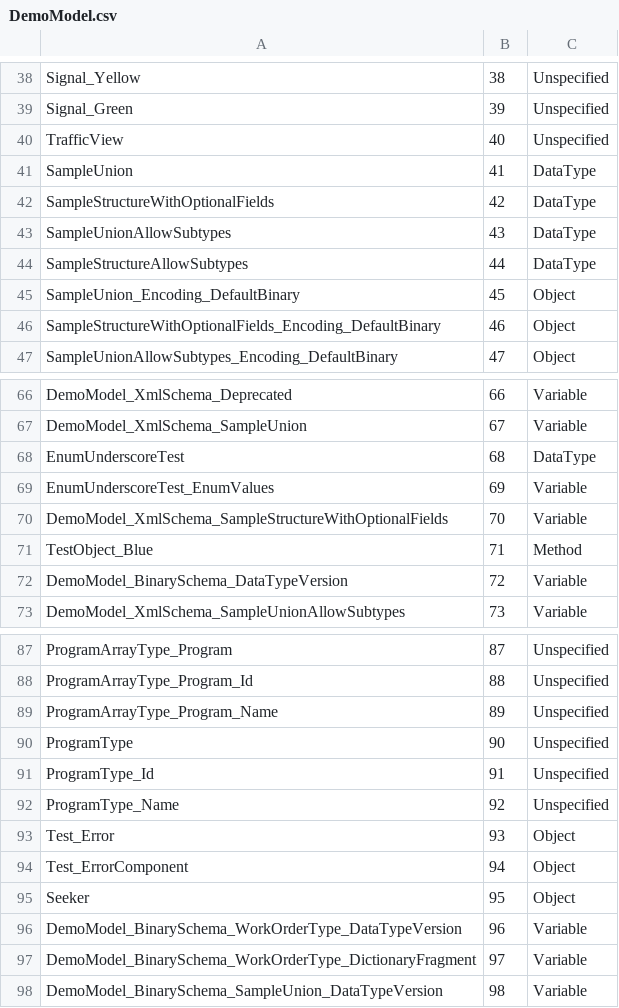
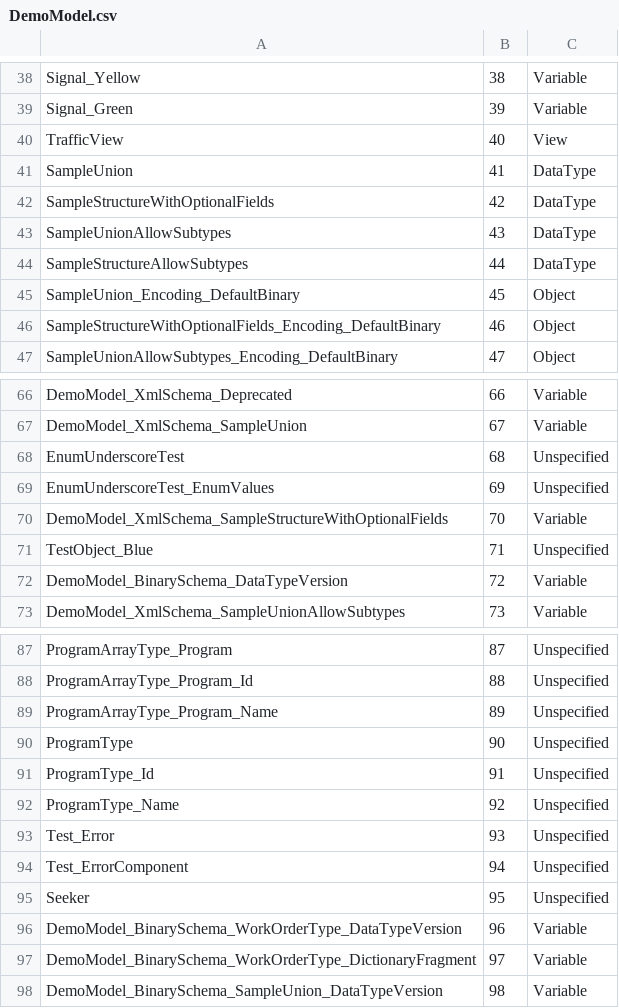
Before and after one commit to OPCFoundation/UA-ModelCompiler, a CSV file: Opc.Ua.ModelCompiler/CSVs/DemoModel.csv, drawn as a sheet; only a part is shown, gaps mark what is left out; the diff covers the shown part only; the diff names each change by its address in the sheet, - before the commit and + after, or states it on an @@ line.

```diff
--- a/Opc.Ua.ModelCompiler/CSVs/DemoModel.csv
+++ b/Opc.Ua.ModelCompiler/CSVs/DemoModel.csv
-C38:C39: Unspecified
+C38:C39: Variable
-C40: Unspecified
+C40: View
-C68: DataType
+C68: Unspecified
-C69: Variable
+C69: Unspecified
-C71: Method
+C71: Unspecified
-C93:C95: Object
+C93:C95: Unspecified
```
Also changed, not shown: 33 edited cells elsewhere in this file, Opc.Ua.ModelCompiler/CSVs/Status Codes.csv, 25 other files.
